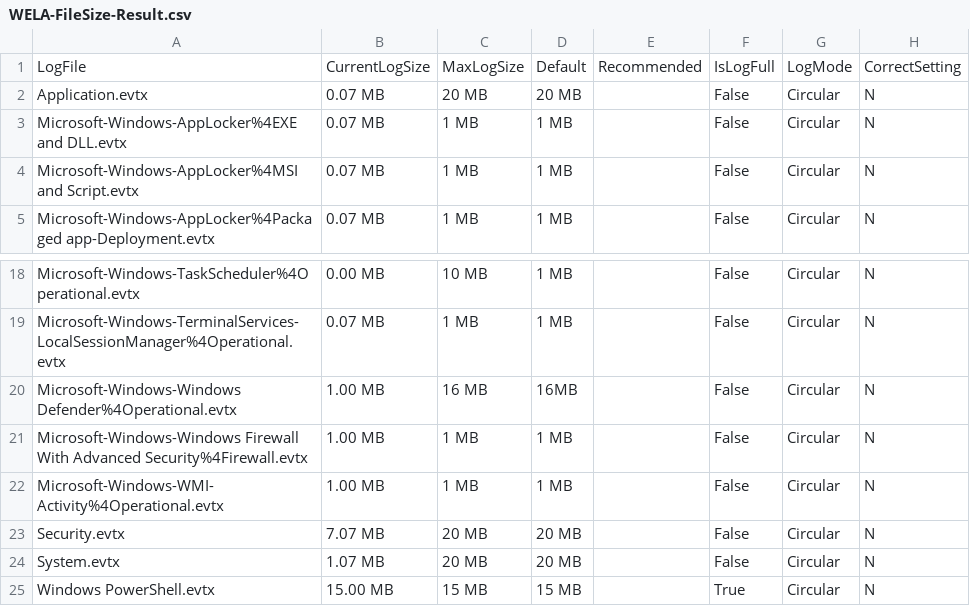
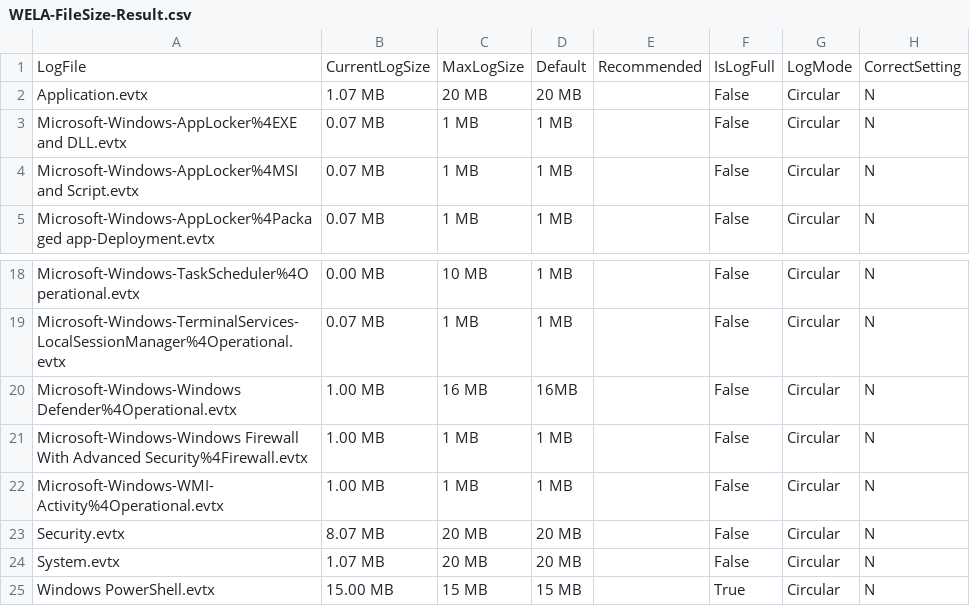
Before and after one commit to smashtitle/EventLog-Baseline-Guide, a CSV file: data/Microsoft_Client/WELA-FileSize-Result.csv, drawn as a sheet; only a part is shown, gaps mark what is left out.

```diff
--- a/data/Microsoft_Client/WELA-FileSize-Result.csv
+++ b/data/Microsoft_Client/WELA-FileSize-Result.csv
@@ -1,3 +1,3 @@
 "LogFile","CurrentLogSize","MaxLogSize","Default","Recommended","IsLogFull","LogMode","CorrectSetting"
-"Application.evtx","0.07 MB","20 MB","20 MB","","False","Circular","N"
+"Application.evtx","1.07 MB","20 MB","20 MB","","False","Circular","N"
 "Microsoft-Windows-AppLocker%4EXE and DLL.evtx","0.07 MB","1 MB","1 MB","","False","Circular","N"
@@ -22,3 +22,3 @@
 "Microsoft-Windows-WMI-Activity%4Operational.evtx","1.00 MB","1 MB","1 MB","","False","Circular","N"
-"Security.evtx","7.07 MB","20 MB","20 MB","","False","Circular","N"
+"Security.evtx","8.07 MB","20 MB","20 MB","","False","Circular","N"
 "System.evtx","1.07 MB","20 MB","20 MB","","False","Circular","N"
```
